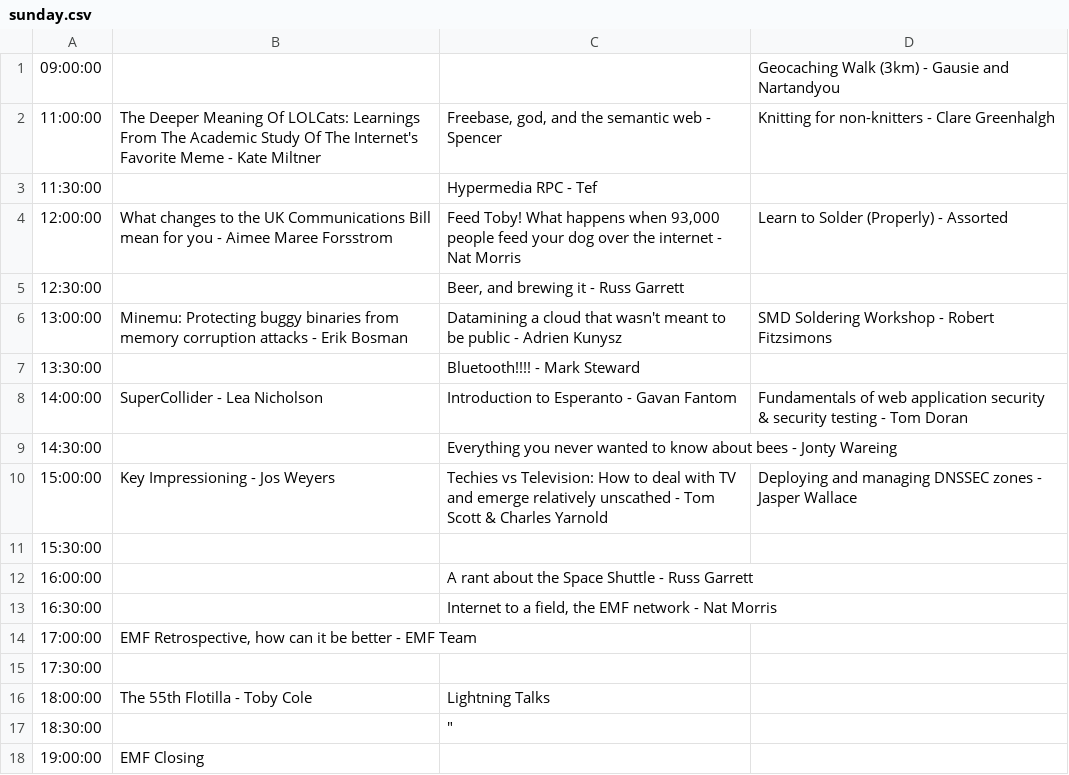
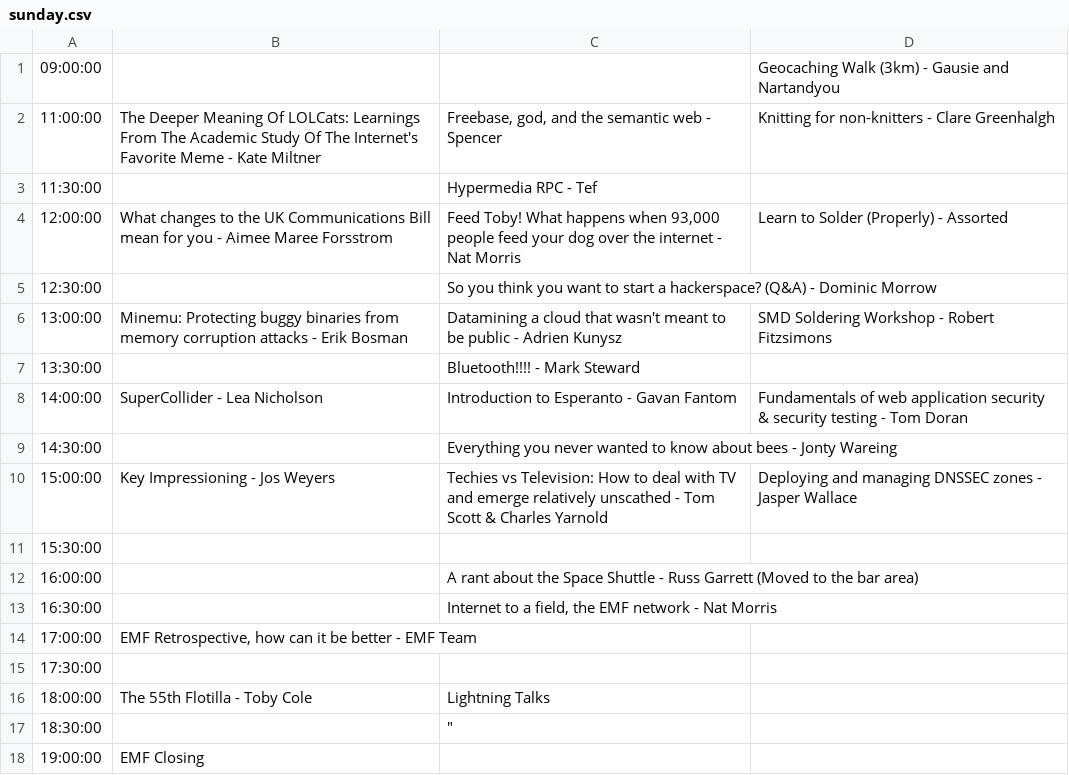
Before and after one commit to emfcamp/Website, a CSV file: talks/sunday.csv, drawn as a sheet.

Commit message:
New talks

```diff
--- a/talks/sunday.csv
+++ b/talks/sunday.csv
@@ -4,3 +4,3 @@
 12:00:00,What changes to the UK Communications Bill mean for you - Aimee Maree Forsstrom,"Feed Toby! What happens when 93,000 people feed your dog over the internet - Nat Morris",Learn to Solder (Properly) - Assorted
-12:30:00,,"Beer, and brewing it - Russ Garrett",
+12:30:00,,So you think you want to start a hackerspace? (Q&A) - Dominic Morrow,
 13:00:00,Minemu: Protecting buggy binaries from memory corruption attacks - Erik Bosman,Datamining a cloud that wasn't meant to be public - Adrien Kunysz,SMD Soldering Workshop - Robert Fitzsimons
@@ -11,3 +11,3 @@
 15:30:00,,,
-16:00:00,,A rant about the Space Shuttle - Russ Garrett,
+16:00:00,,A rant about the Space Shuttle - Russ Garrett (Moved to the bar area),
 16:30:00,,"Internet to a field, the EMF network - Nat Morris",
```
